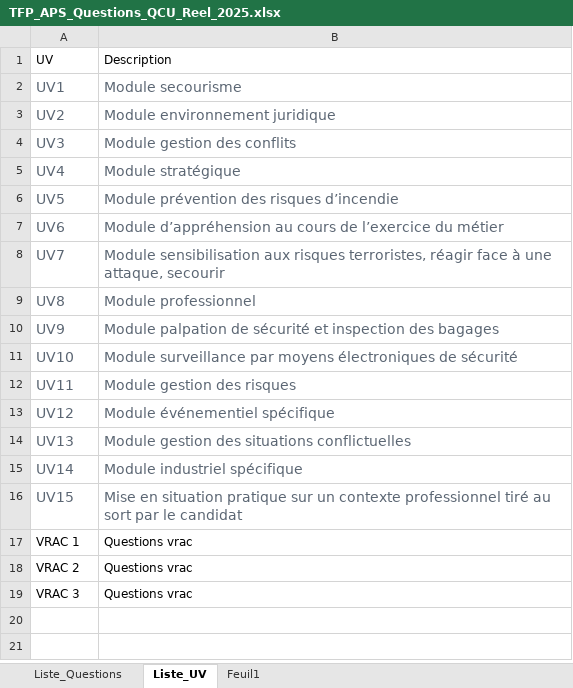
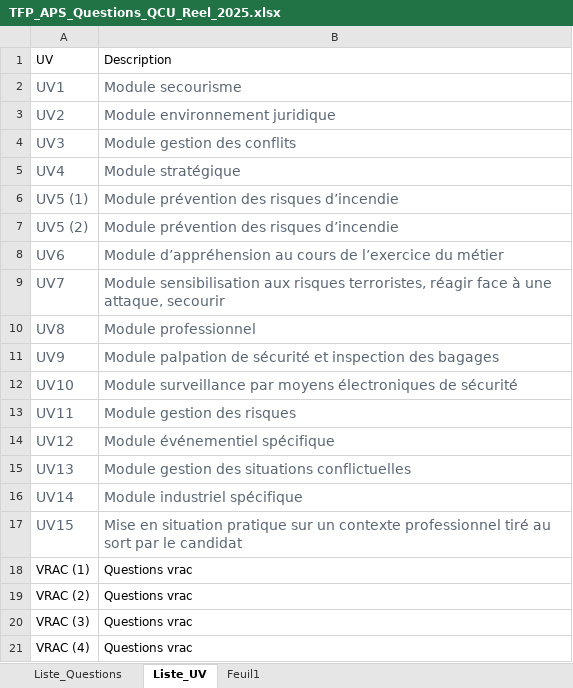
Before and after one commit to Slylele/Questions_TFP_APS, an Excel workbook: TFP_APS_Questions_QCU_Reel_2025.xlsx, sheet Liste_UV, drawn as a sheet; values as stored, in another font and other column widths than the file's, no borders; addresses are those after the commit; the diff names each change by its address in the sheet, - before the commit and + after, or states it on an @@ line.

```diff
--- a/TFP_APS_Questions_QCU_Reel_2025.xlsx (sheet Liste_UV)
+++ b/TFP_APS_Questions_QCU_Reel_2025.xlsx (sheet Liste_UV)
-A6 (UV): UV5
+A6 (UV): UV5 (1)
+row 7: UV5 (2) | Module prévention des risques d’incendie
-A18 (UV): VRAC 1
+A18 (UV): VRAC (1)
-A19 (UV): VRAC 2
+A19 (UV): VRAC (2)
-A20 (UV): VRAC 3
+A20 (UV): VRAC (3)
+row 21: VRAC (4) | Questions vrac
```
Also changed, not shown: sheet Liste_Questions.
